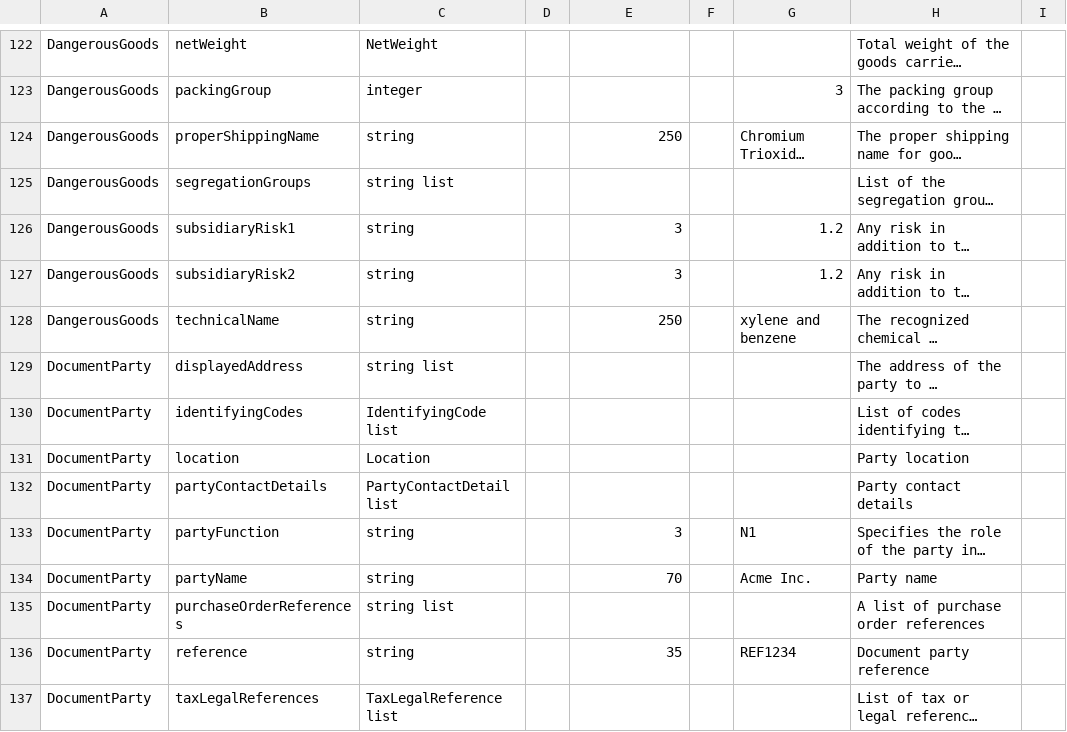
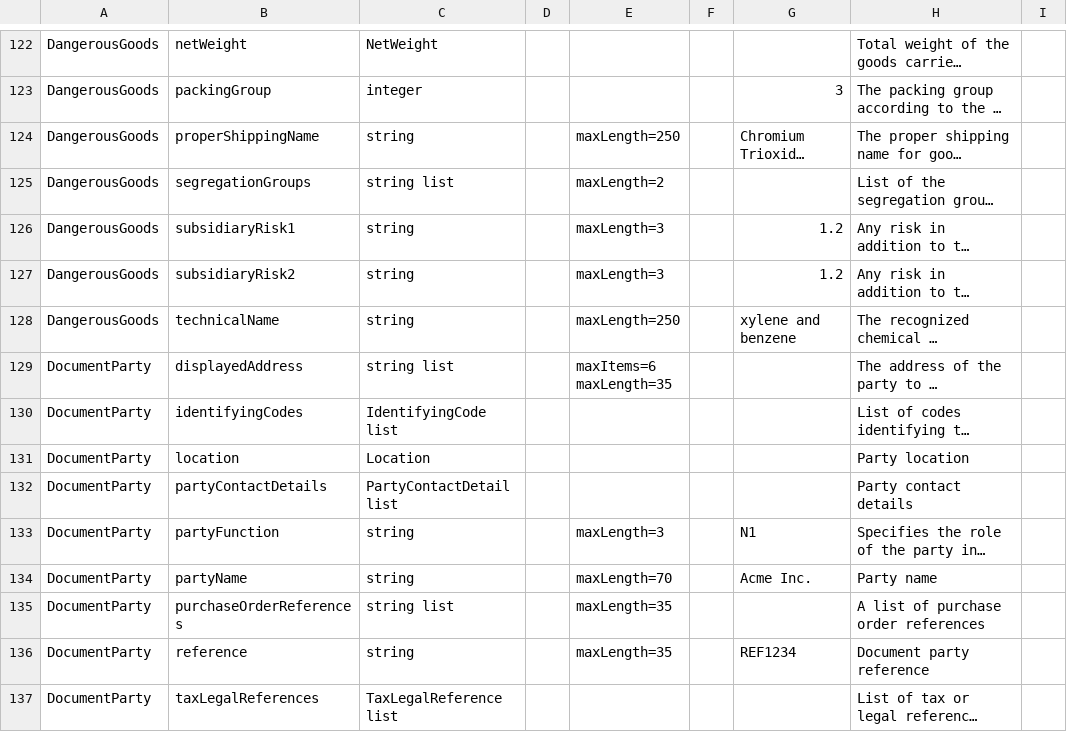
Before and after one commit to dcsaorg/Conformance-Gateway, a CSV file: specifications/generated-resources/standards/an/v100/an-v1.0.0-data-overview-attributes-normalized.csv, drawn as a sheet; only a part is shown, gaps mark what is left out; long unchanged cells end in …; ↵ is a line break in a cell; the diff covers the shown part only; the diff names each change by its address in the sheet, - before the commit and + after, or states it on an @@ line.

```diff
--- a/specifications/generated-resources/standards/an/v100/an-v1.0.0-data-overview-attributes-normalized.csv
+++ b/specifications/generated-resources/standards/an/v100/an-v1.0.0-data-overview-attributes-normalized.csv
-E124: 250
+E124: maxLength=250
-E125: (empty)
+E125: maxLength=2
-E126:E127: 3
+E126:E127: maxLength=3
-E128: 250
+E128: maxLength=250
-E129: (empty)
+E129: maxItems=6 ↵ maxLength=35
-E133: 3
+E133: maxLength=3
-E134: 70
+E134: maxLength=70
-E135: (empty)
+E135: maxLength=35
-E136: 35
+E136: maxLength=35
```
Also changed, not shown: 87 edited cells elsewhere in this file, specifications/generated-resources/standards/an/v100/an-v1.0.0-data-overview-attributes-hierarchical.csv, 6 other files.
